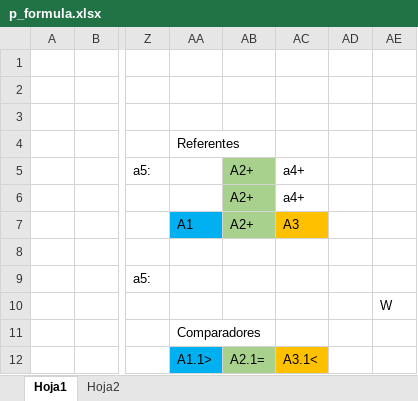
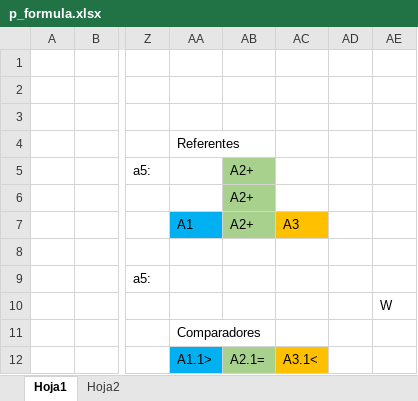
Before and after one commit to Aveleyraa/Relacion_Pregutas, an Excel workbook: preguntas_relacionadas/p_formula.xlsx, sheet Hoja1, drawn as a sheet; only a part is shown, gaps mark what is left out; values as stored, in another font and other column widths than the file's, no borders; the diff names each change by its address in the sheet, - before the commit and + after, or states it on an @@ line.

```diff
--- a/preguntas_relacionadas/p_formula.xlsx (sheet Hoja1)
+++ b/preguntas_relacionadas/p_formula.xlsx (sheet Hoja1)
-AC5:AC6: a4+
+AC5:AC6: (empty)
```
Also changed, not shown: sheet Hoja2, preguntas_relacionadas/p_formula_blanco.xlsx, 4 other files.
